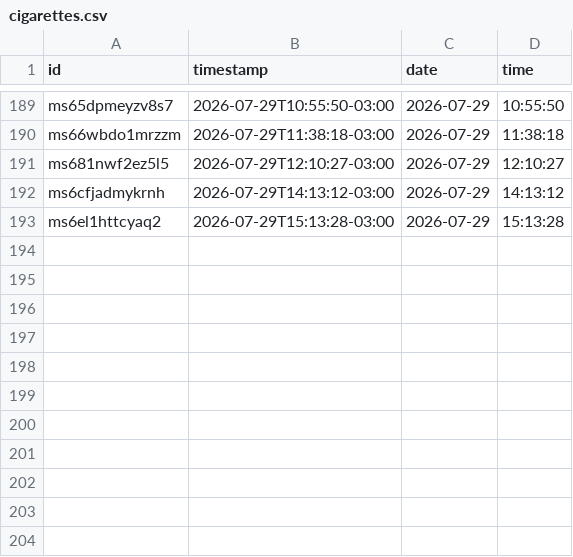
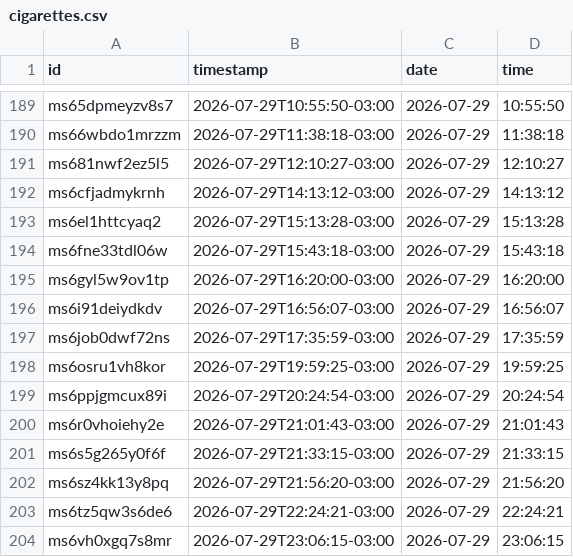
Before and after one commit to pele-grunwaldt/cigCounter, a CSV file: data/cigarettes.csv, drawn as a sheet; only a part is shown, gaps mark what is left out; the diff names each change by its address in the sheet, - before the commit and + after, or states it on an @@ line.

Commit message:
data: sync 203 cigarrillos (2026-07-30T02:38:20.918Z)

```diff
--- a/data/cigarettes.csv
+++ b/data/cigarettes.csv
+row 194: ms6fne33tdl06w | 2026-07-29T15:43:18-03:00 | 2026-07-29 | 15:43:18
+row 195: ms6gyl5w9ov1tp | 2026-07-29T16:20:00-03:00 | 2026-07-29 | 16:20:00
+row 196: ms6i91deiydkdv | 2026-07-29T16:56:07-03:00 | 2026-07-29 | 16:56:07
+row 197: ms6job0dwf72ns | 2026-07-29T17:35:59-03:00 | 2026-07-29 | 17:35:59
+row 198: ms6osru1vh8kor | 2026-07-29T19:59:25-03:00 | 2026-07-29 | 19:59:25
+row 199: ms6ppjgmcux89i | 2026-07-29T20:24:54-03:00 | 2026-07-29 | 20:24:54
+row 200: ms6r0vhoiehy2e | 2026-07-29T21:01:43-03:00 | 2026-07-29 | 21:01:43
+row 201: ms6s5g265y0f6f | 2026-07-29T21:33:15-03:00 | 2026-07-29 | 21:33:15
+row 202: ms6sz4kk13y8pq | 2026-07-29T21:56:20-03:00 | 2026-07-29 | 21:56:20
+row 203: ms6tz5qw3s6de6 | 2026-07-29T22:24:21-03:00 | 2026-07-29 | 22:24:21
+row 204: ms6vh0xgq7s8mr | 2026-07-29T23:06:15-03:00 | 2026-07-29 | 23:06:15
```
